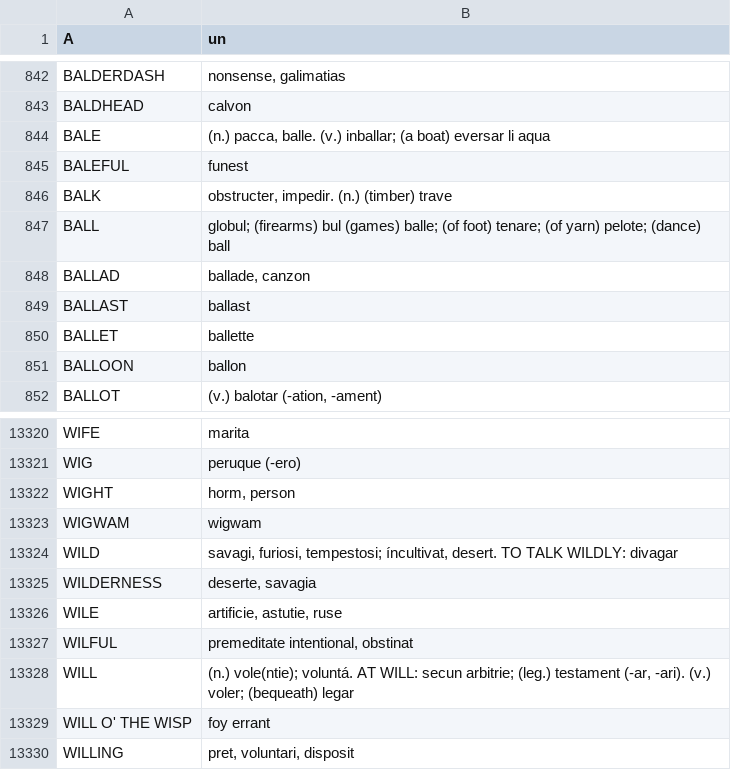
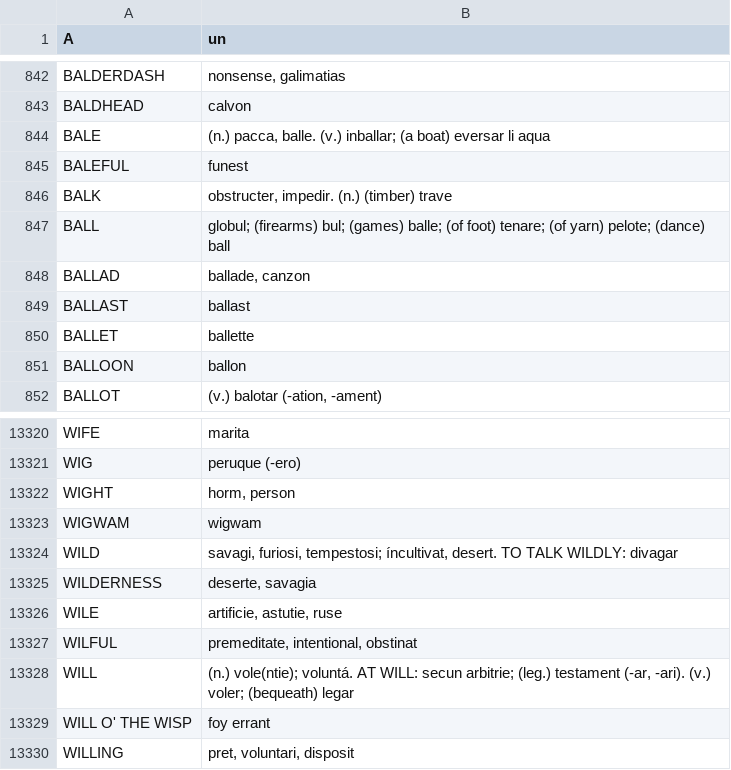
Before and after one commit to ne-alinome/english-interlingue-dictionary, a TSV file: src/english-interlingue_dictionary.tsv, drawn as a sheet; only a part is shown, gaps mark what is left out.

Commit message:
Fix punctuation typos
FossilOrigin-Name: ec40dd4c8560925af9534e15a48417bcd6cb94662cf6cdc582fc8902610a754c

```diff
--- a/src/english-interlingue_dictionary.tsv
+++ b/src/english-interlingue_dictionary.tsv
@@ -846,3 +846,3 @@ BALEFUL	funest
 BALK	obstructer, impedir. (n.) (timber) trave
-BALL	globul; (firearms) bul (games) balle; (of foot) tenare; (of yarn) pelote; (dance) ball
+BALL	globul; (firearms) bul; (games) balle; (of foot) tenare; (of yarn) pelote; (dance) ball
 BALLAD	ballade, canzon
@@ -13326,3 +13326,3 @@ WILDERNESS	deserte, savagia
 WILE	artificie, astutie, ruse
-WILFUL	premeditate intentional, obstinat
+WILFUL	premeditate, intentional, obstinat
 WILL	(n.) vole(ntie); voluntá. AT WILL: secun arbitrie; (leg.) testament (-ar, -ari). (v.) voler; (bequeath) legar
```
Also changed, not shown: 1 other file.
